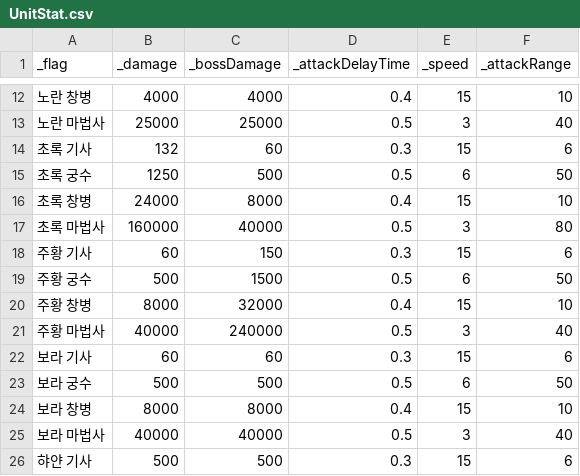
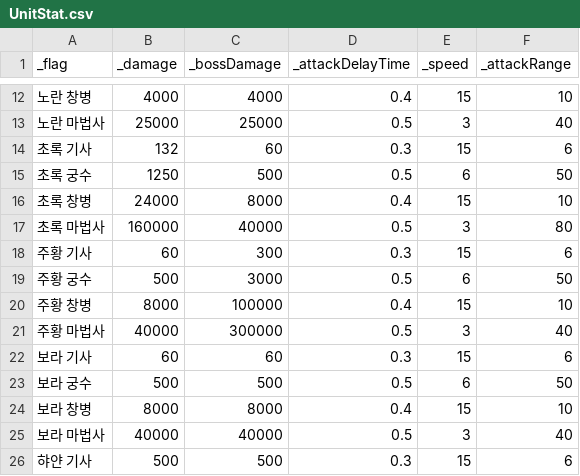
Before and after one commit to Penguin-God/TowerDefenseGame, a CSV file: Assets/Resources/Data/UnitData/UnitStat.csv, drawn as a sheet; only a part is shown, gaps mark what is left out.

```diff
--- a/Assets/Resources/Data/UnitData/UnitStat.csv
+++ b/Assets/Resources/Data/UnitData/UnitStat.csv
@@ -17,6 +17,6 @@
 초록 마법사,160000,40000,0.5,3,80
-주황 기사,60,150,0.3,15,6
-주황 궁수,500,1500,0.5,6,50
-주황 창병,8000,32000,0.4,15,10
-주황 마법사,40000,240000,0.5,3,40
+주황 기사,60,300,0.3,15,6
+주황 궁수,500,3000,0.5,6,50
+주황 창병,8000,100000,0.4,15,10
+주황 마법사,40000,300000,0.5,3,40
 보라 기사,60,60,0.3,15,6
```
Also changed, not shown: Assets/Resources/Data/SkillData/SkillLevelData.csv, Assets/Resources/Data/UIData/UI_UnitWindowData.csv, 1 other file.
